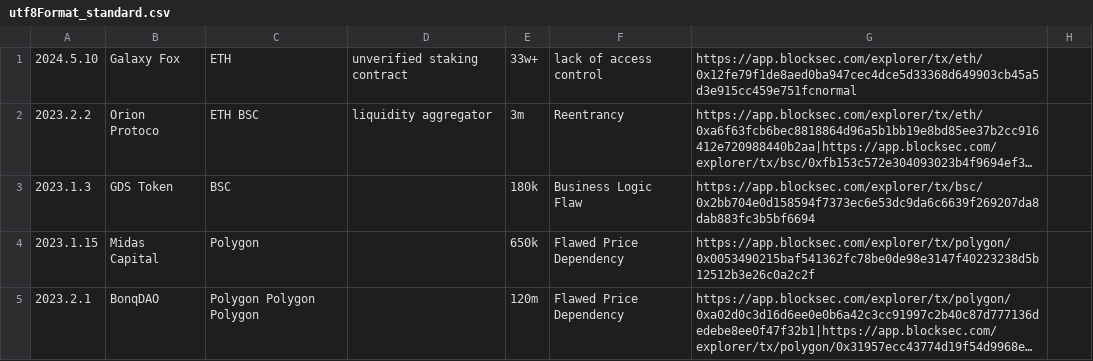
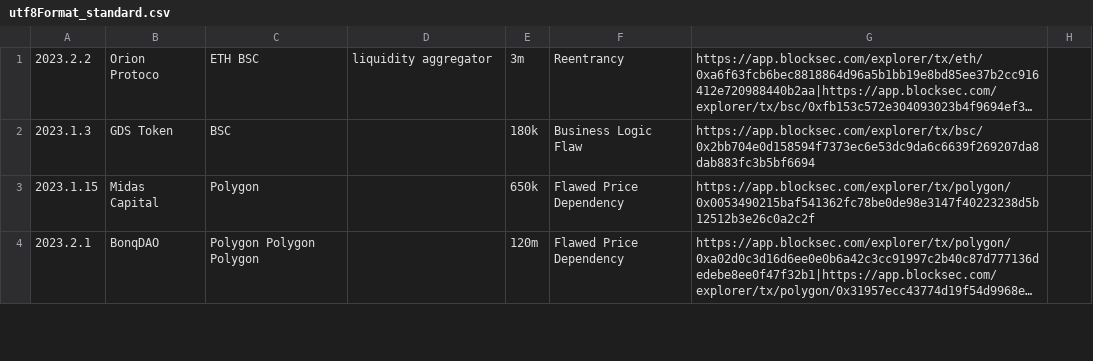
Before and after one commit to Mashiroroo/Web3AttackDetection, a CSV file: data/utf8Format_standard.csv, drawn as a sheet; only a part is shown; long unchanged cells end in …; the diff names each change by its address in the sheet, - before the commit and + after, or states it on an @@ line.

```diff
--- a/data/utf8Format_standard.csv
+++ b/data/utf8Format_standard.csv
-row 1: 2024.5.10 | Galaxy Fox | ETH | unverified staking contract | 33w+ | lack of access control | https://app.blocksec.com/explorer/tx/eth/0x12fe79f1de8aed0ba947cec4dce5d33368d649903cb45a5d3e915cc459e751fcnormal
```
Also changed, not shown: 3 other files.
